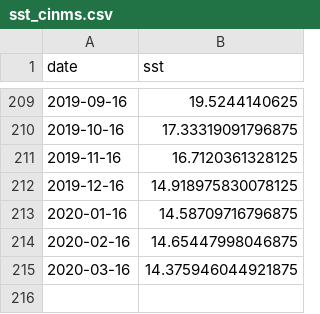
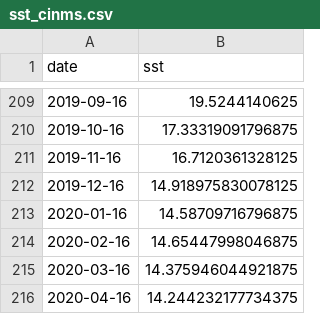
Before and after one commit to noaa-onms/cinms, a CSV file: data/oceano/sst_cinms.csv, drawn as a sheet; only a part is shown, gaps mark what is left out.

```diff
--- a/data/oceano/sst_cinms.csv
+++ b/data/oceano/sst_cinms.csv
@@ -215 +215,2 @@ date,sst
 2020-03-16,14.375946044921875
+2020-04-16,14.244232177734375
```
Also changed, not shown: 58 other files.
